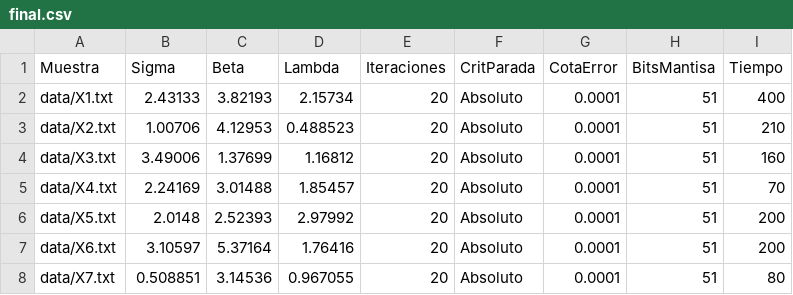
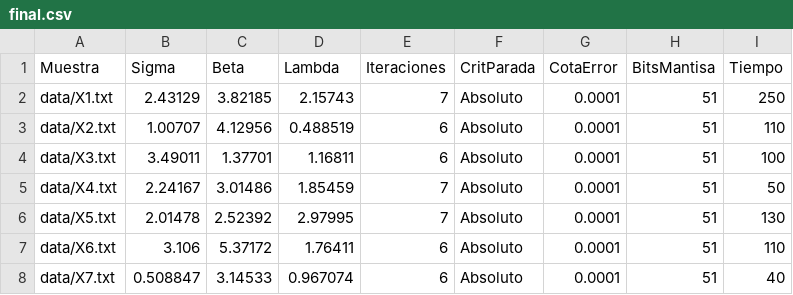
Before and after one commit to LeandroLovisolo/MetNum-TP1, a CSV file: tex/final.csv, drawn as a sheet.

Commit message:
Generación de CSVs separados por muestra

```diff
--- a/tex/final.csv
+++ b/tex/final.csv
@@ -1,8 +1,8 @@
 Muestra,Sigma,Beta,Lambda,Iteraciones,CritParada,CotaError,BitsMantisa,Tiempo
-data/X1.txt,2.43133,3.82193,2.15734,20,Absoluto,0.0001,51,400
-data/X2.txt,1.00706,4.12953,0.488523,20,Absoluto,0.0001,51,210
-data/X3.txt,3.49006,1.37699,1.16812,20,Absoluto,0.0001,51,160
-data/X4.txt,2.24169,3.01488,1.85457,20,Absoluto,0.0001,51,70
-data/X5.txt,2.0148,2.52393,2.97992,20,Absoluto,0.0001,51,200
-data/X6.txt,3.10597,5.37164,1.76416,20,Absoluto,0.0001,51,200
-data/X7.txt,0.508851,3.14536,0.967055,20,Absoluto,0.0001,51,80
+data/X1.txt,2.43129,3.82185,2.15743,7,Absoluto,0.0001,51,250
+data/X2.txt,1.00707,4.12956,0.488519,6,Absoluto,0.0001,51,110
+data/X3.txt,3.49011,1.37701,1.16811,6,Absoluto,0.0001,51,100
+data/X4.txt,2.24167,3.01486,1.85459,7,Absoluto,0.0001,51,50
+data/X5.txt,2.01478,2.52392,2.97995,7,Absoluto,0.0001,51,130
+data/X6.txt,3.106,5.37172,1.76411,6,Absoluto,0.0001,51,110
+data/X7.txt,0.508847,3.14533,0.967074,6,Absoluto,0.0001,51,40
```
Also changed, not shown: 21 other files.
